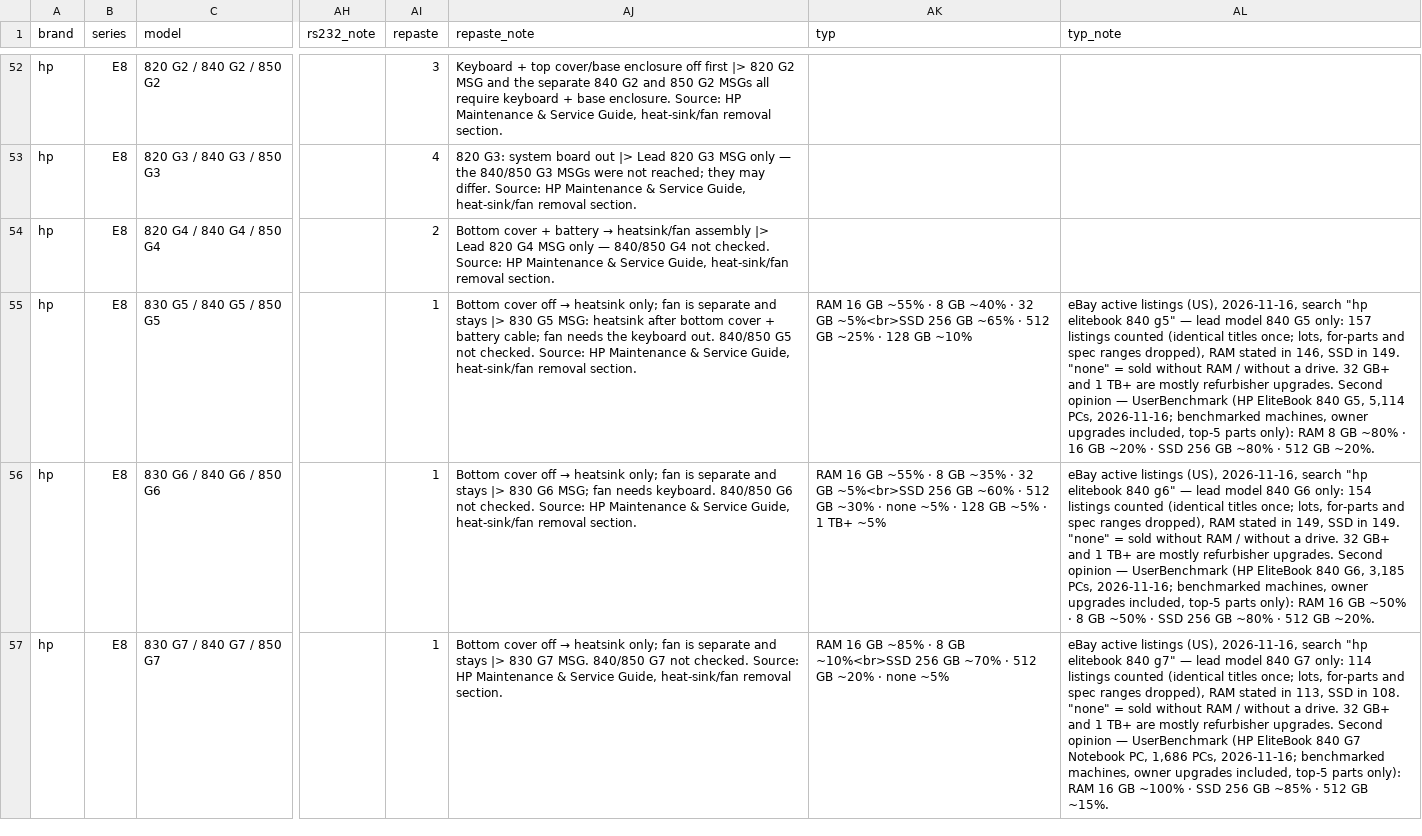
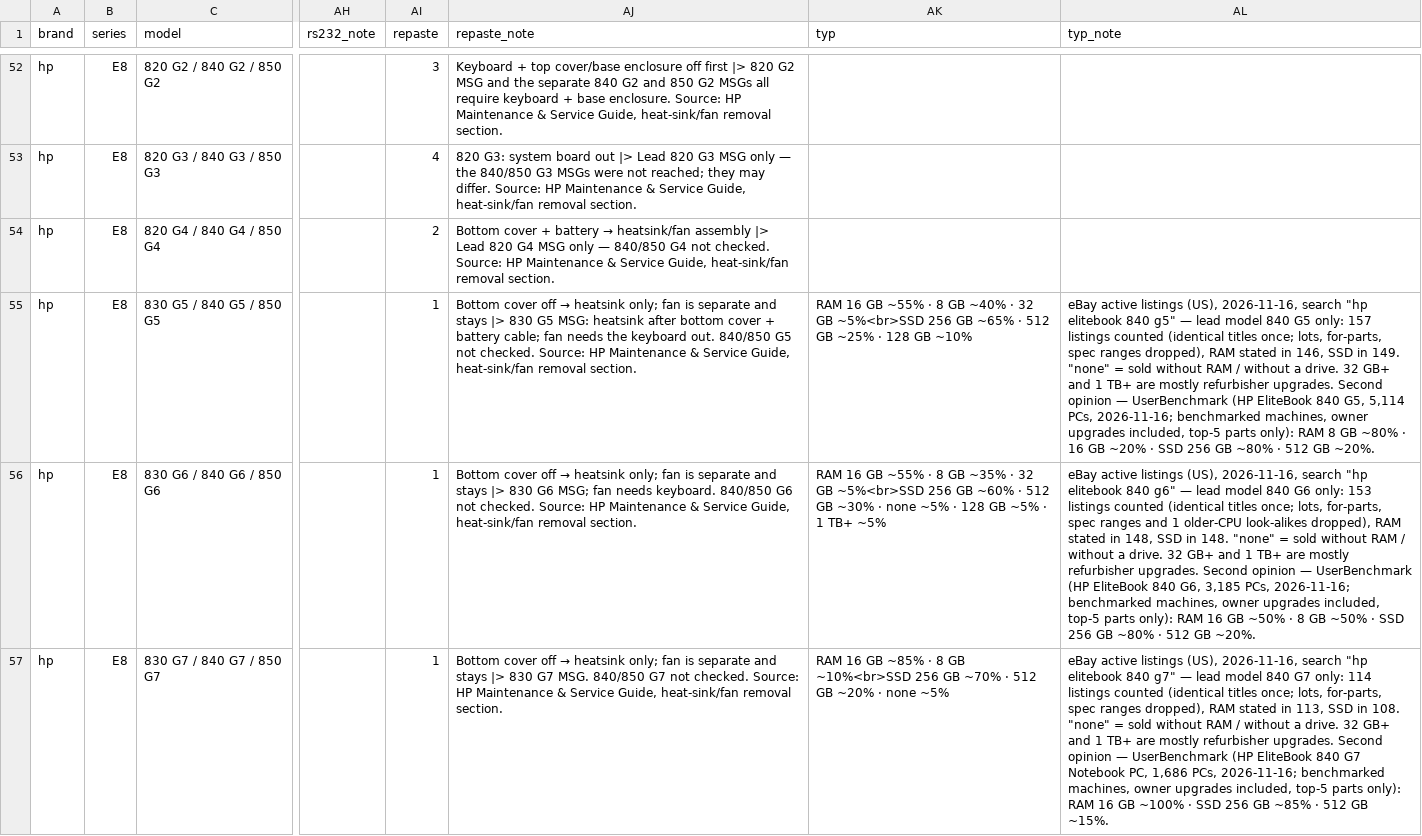
Before and after one commit to Regular-2000/laptop-specs, a CSV file: hp.csv, drawn as a sheet; only a part is shown, gaps mark what is left out; the diff covers the shown part only; the diff names each change by its address in the sheet, - before the commit and + after, or states it on an @@ line.

```diff
--- a/hp.csv
+++ b/hp.csv
-AL55 (typ_note): …once; lots, for-parts and spec ranges…
+AL55 (typ_note): …once; lots, for-parts, spec ranges…
-AL56 (typ_note): …G6 only: 154 listings counted (identical titles once; lots, for-parts and spec ranges dropped), RAM stated in 149, SSD in 149. "none" =…
+AL56 (typ_note): …G6 only: 153 listings counted (identical titles once; lots, for-parts, spec ranges and 1 older-CPU look-alikes dropped), RAM stated in 148, SSD in 148. "none" =…
-AL57 (typ_note): …once; lots, for-parts and spec ranges…
+AL57 (typ_note): …once; lots, for-parts, spec ranges…
```
Also changed, not shown: 3 edited cells elsewhere in this file, thinkpad.csv, 7 other files.
